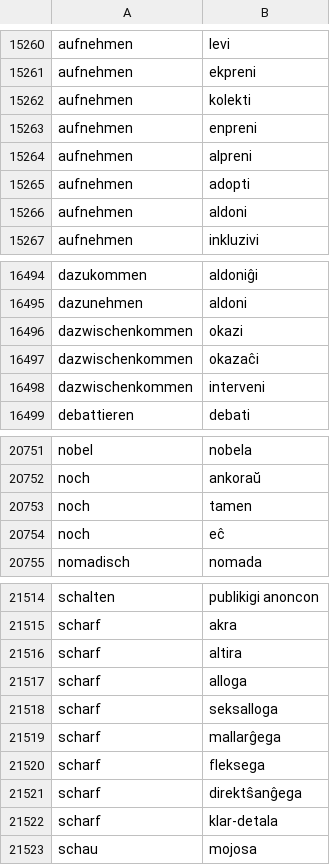
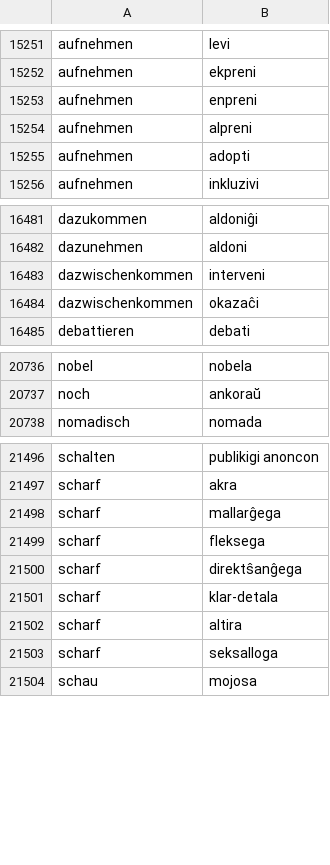
Before and after one commit to kotchwane/bona-vortaro, a TSV file: app/src/main/assets/vikivortaro/de-eo.tsv, drawn as a sheet; only a part is shown, gaps mark what is left out; the diff covers the shown part only.

```diff
--- a/app/src/main/assets/vikivortaro/de-eo.tsv
+++ b/app/src/main/assets/vikivortaro/de-eo.tsv
@@ -15261,3 +15252,2 @@ aufnehmen	levi
 aufnehmen	ekpreni
-aufnehmen	kolekti
 aufnehmen	enpreni
@@ -15265,3 +15255,2 @@ aufnehmen	alpreni
 aufnehmen	adopti
-aufnehmen	aldoni
 aufnehmen	inkluzivi
@@ -16495,5 +16482,4 @@ dazukommen	aldoniĝi
 dazunehmen	aldoni
-dazwischenkommen	okazi
-dazwischenkommen	okazaĉi
 dazwischenkommen	interveni
+dazwischenkommen	okazaĉi
 debattieren	debati
@@ -20752,4 +20737,2 @@ nobel	nobela
 noch	ankoraŭ
-noch	tamen
-noch	eĉ
 nomadisch	nomada
@@ -21515,5 +21497,2 @@ schalten	publikigi anoncon
 scharf	akra
-scharf	altira
-scharf	alloga
-scharf	seksalloga
 scharf	mallarĝega
@@ -21522,2 +21501,4 @@ scharf	direktŝanĝega
 scharf	klar-detala
+scharf	altira
+scharf	seksalloga
 schau	mojosa
```
Also changed, not shown: 13 removed rows and 1 moved row elsewhere in this file, app/src/main/assets/vikivortaro/de-eo-not.tsv, app/src/main/assets/vikivortaro/eo-de.tsv, 2 other files.
